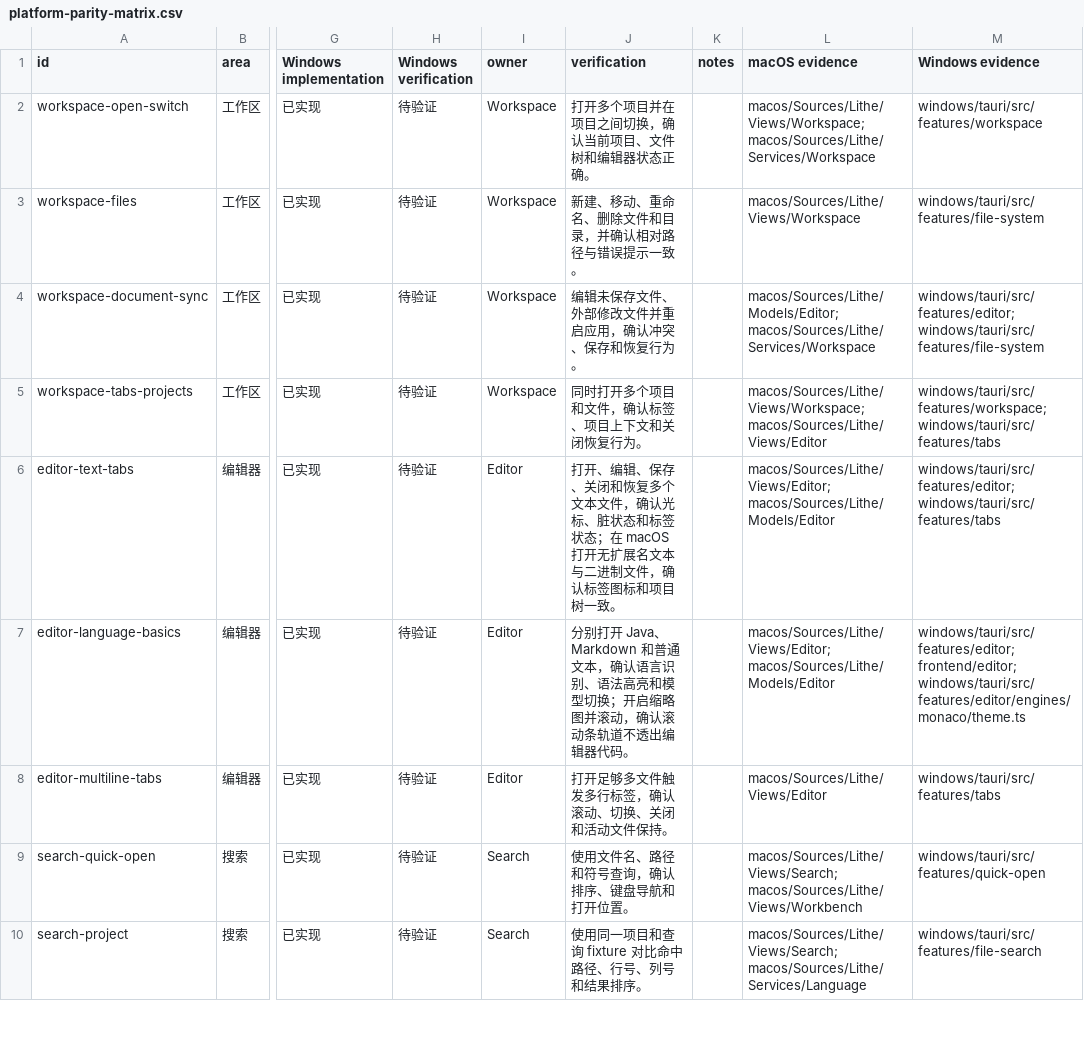
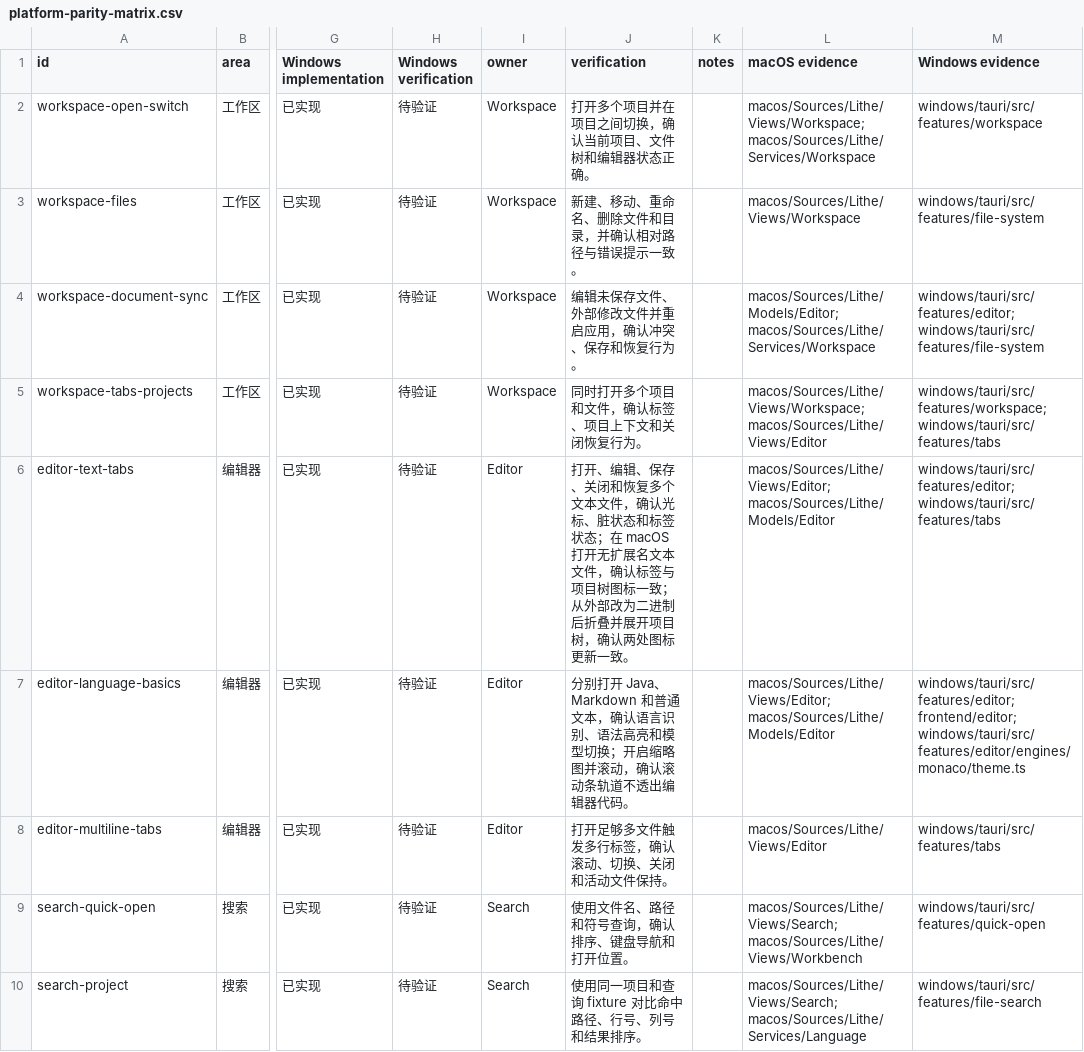
Before and after one commit to 1lck/Lithe-IDEA, a CSV file: docs/development/platform-parity-matrix.csv, drawn as a sheet; only a part is shown, gaps mark what is left out; the diff names each change by its address in the sheet, - before the commit and + after, or states it on an @@ line.

```diff
--- a/docs/development/platform-parity-matrix.csv
+++ b/docs/development/platform-parity-matrix.csv
-J6 (verification): …展名文本与二进制文件，确认标签图标和项目树一致。
+J6 (verification): …展名文本文件，确认标签与项目树图标一致；从外部改为二进制后折叠并展开项目树，确认两处图标更新一致。
```
Also changed, not shown: 6 other files.
